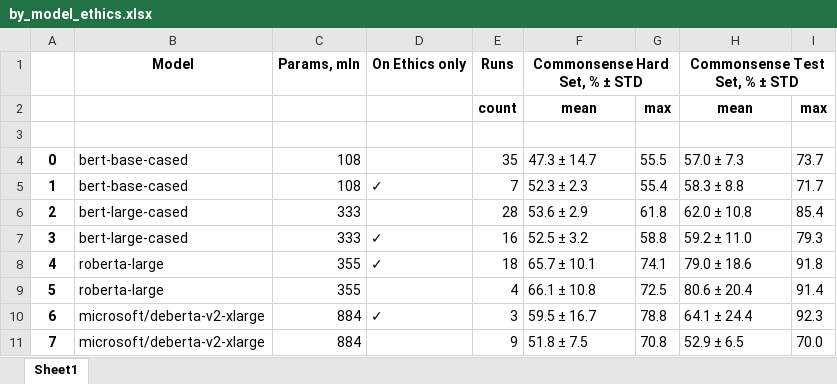
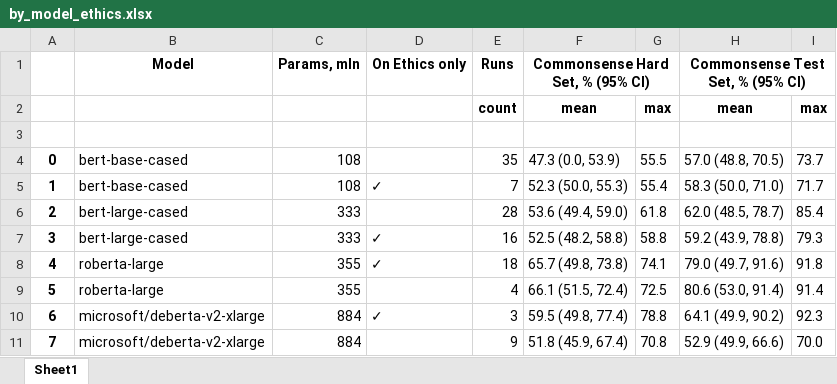
Before and after one commit to ajmeek/Inducing-human-like-biases-in-moral-reasoning-LLMs, an Excel workbook: report/by_model_ethics.xlsx, sheet Sheet1, drawn as a sheet; values as stored, in another font and other column widths than the file's, no borders; the diff names each change by its address in the sheet, - before the commit and + after, or states it on an @@ line.

Commit message:
CI 95 for tables

```diff
--- a/report/by_model_ethics.xlsx (sheet Sheet1)
+++ b/report/by_model_ethics.xlsx (sheet Sheet1)
-F1: Commonsense Hard Set, % ± STD
+F1: Commonsense Hard Set, % (95% CI)
-H1: Commonsense Test Set, % ± STD
+H1: Commonsense Test Set, % (95% CI)
-F4 (Commonsense Hard Set, % (95% CI)): 47.3 ± 14.7
+F4 (Commonsense Hard Set, % (95% CI)): 47.3 (0.0, 53.9)
-H4 (Commonsense Test Set, % (95% CI)): 57.0 ± 7.3
+H4 (Commonsense Test Set, % (95% CI)): 57.0 (48.8, 70.5)
-F5 (Commonsense Hard Set, % (95% CI)): 52.3 ± 2.3
+F5 (Commonsense Hard Set, % (95% CI)): 52.3 (50.0, 55.3)
-H5 (Commonsense Test Set, % (95% CI)): 58.3 ± 8.8
+H5 (Commonsense Test Set, % (95% CI)): 58.3 (50.0, 71.0)
-F6 (Commonsense Hard Set, % (95% CI)): 53.6 ± 2.9
+F6 (Commonsense Hard Set, % (95% CI)): 53.6 (49.4, 59.0)
-H6 (Commonsense Test Set, % (95% CI)): 62.0 ± 10.8
+H6 (Commonsense Test Set, % (95% CI)): 62.0 (48.5, 78.7)
-F7 (Commonsense Hard Set, % (95% CI)): 52.5 ± 3.2
+F7 (Commonsense Hard Set, % (95% CI)): 52.5 (48.2, 58.8)
-H7 (Commonsense Test Set, % (95% CI)): 59.2 ± 11.0
+H7 (Commonsense Test Set, % (95% CI)): 59.2 (43.9, 78.8)
-F8 (Commonsense Hard Set, % (95% CI)): 65.7 ± 10.1
+F8 (Commonsense Hard Set, % (95% CI)): 65.7 (49.8, 73.8)
-H8 (Commonsense Test Set, % (95% CI)): 79.0 ± 18.6
+H8 (Commonsense Test Set, % (95% CI)): 79.0 (49.7, 91.6)
-F9 (Commonsense Hard Set, % (95% CI)): 66.1 ± 10.8
+F9 (Commonsense Hard Set, % (95% CI)): 66.1 (51.5, 72.4)
-H9 (Commonsense Test Set, % (95% CI)): 80.6 ± 20.4
+H9 (Commonsense Test Set, % (95% CI)): 80.6 (53.0, 91.4)
-F10 (Commonsense Hard Set, % (95% CI)): 59.5 ± 16.7
+F10 (Commonsense Hard Set, % (95% CI)): 59.5 (49.8, 77.4)
-H10 (Commonsense Test Set, % (95% CI)): 64.1 ± 24.4
+H10 (Commonsense Test Set, % (95% CI)): 64.1 (49.9, 90.2)
-F11 (Commonsense Hard Set, % (95% CI)): 51.8 ± 7.5
+F11 (Commonsense Hard Set, % (95% CI)): 51.8 (45.9, 67.4)
-H11 (Commonsense Test Set, % (95% CI)): 52.9 ± 6.5
+H11 (Commonsense Test Set, % (95% CI)): 52.9 (49.9, 66.6)
```
Also changed, not shown: report/by_model_sampling.xlsx, 7 other files.
